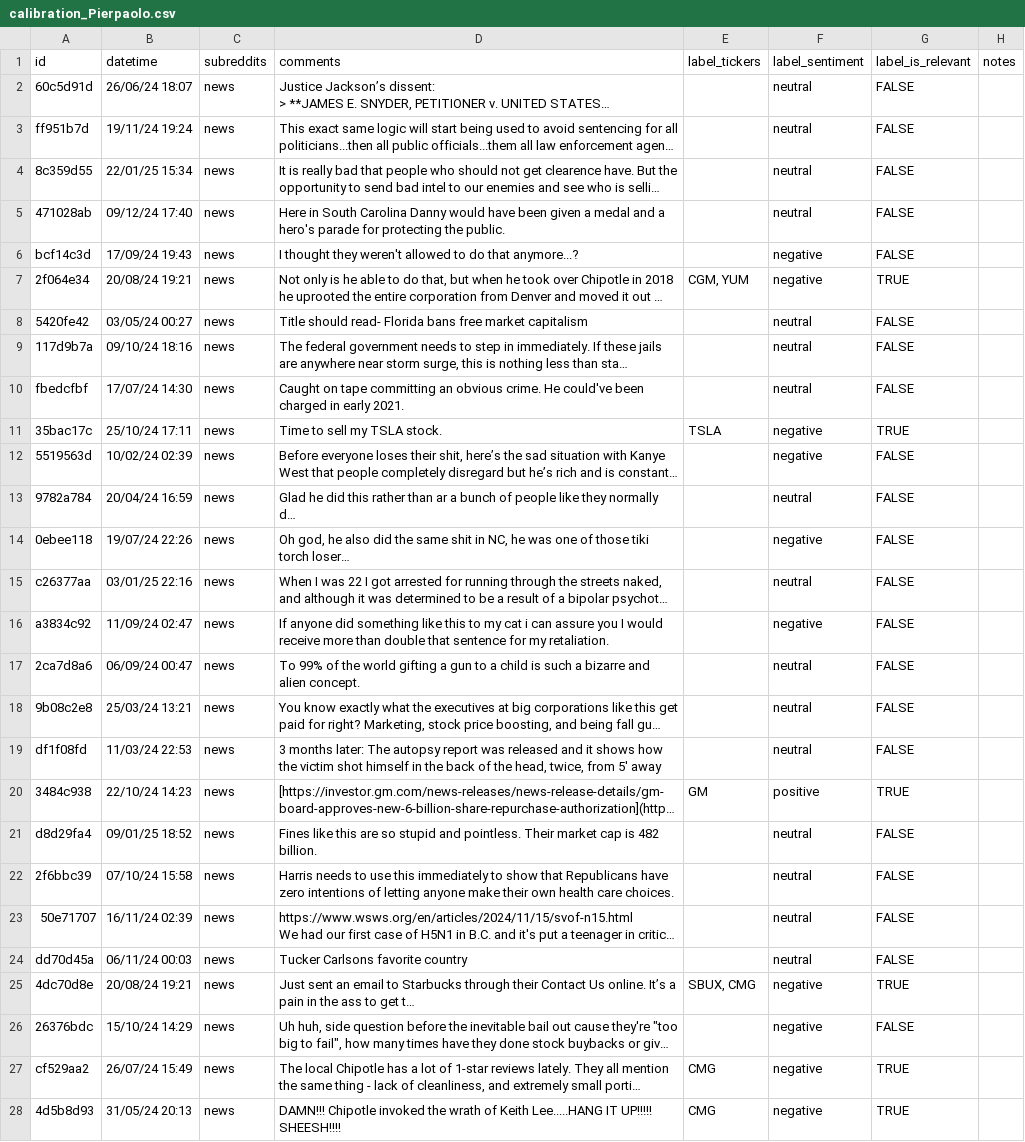
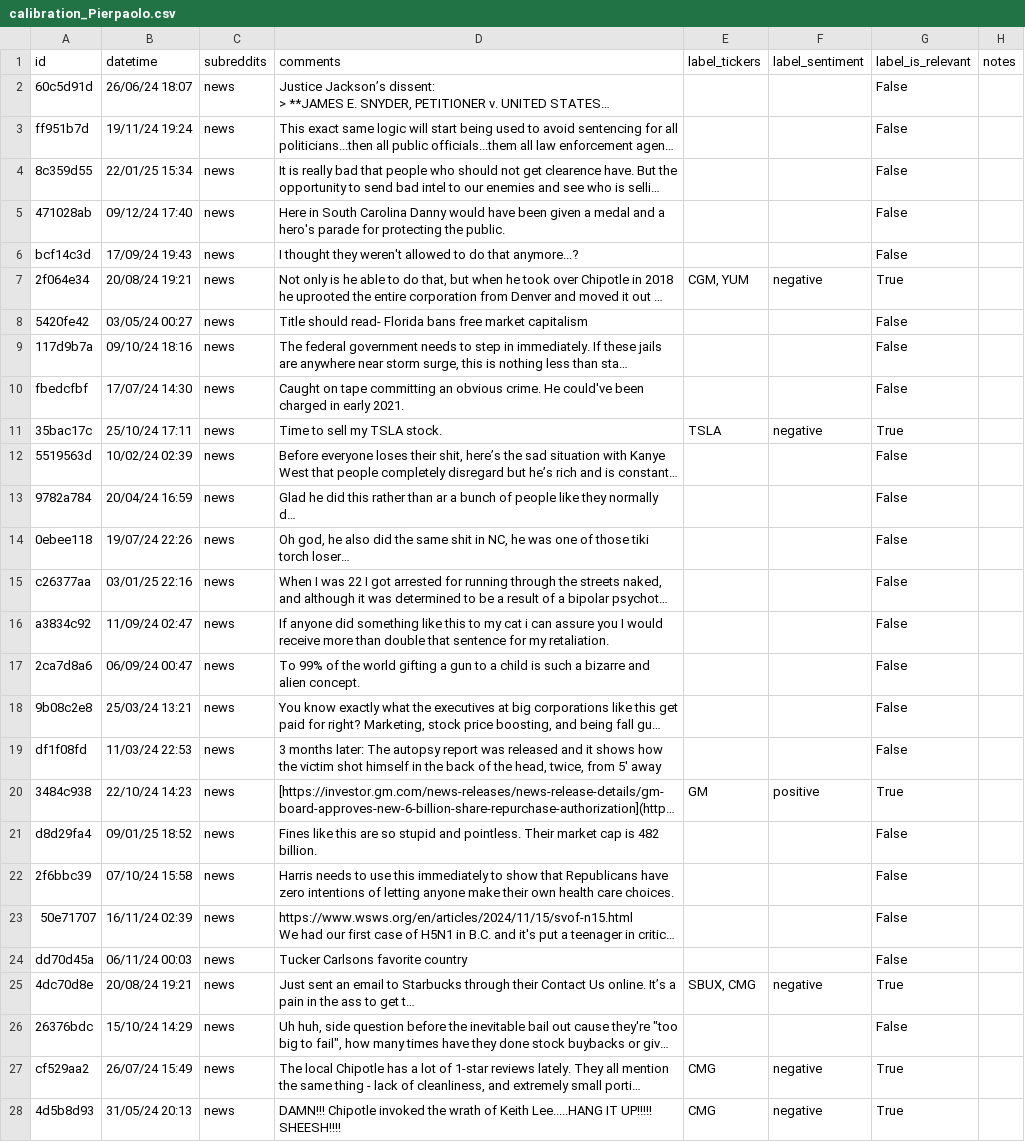
Before and after one commit to JTheSwipa/wallstreet_sentiment, a CSV file: eval/calibration_Pierpaolo.csv, drawn as a sheet; only a part is shown; long unchanged cells end in …; the diff covers the shown part only; the diff names each change by its address in the sheet, - before the commit and + after, or states it on an @@ line.

Commit message:
add all labeled files, fix CSVs, generate eval_final

```diff
--- a/eval/calibration_Pierpaolo.csv
+++ b/eval/calibration_Pierpaolo.csv
-F2:F5 (label_sentiment): neutral
+F2:F5 (label_sentiment): (empty)
-G2:G6 (label_is_relevant): FALSE
+G2:G6 (label_is_relevant): False
-F6 (label_sentiment): negative
+F6 (label_sentiment): (empty)
-G7 (label_is_relevant): TRUE
+G7 (label_is_relevant): True
-F8:F10 (label_sentiment): neutral
+F8:F10 (label_sentiment): (empty)
-G8:G10 (label_is_relevant): FALSE
+G8:G10 (label_is_relevant): False
-G11 (label_is_relevant): TRUE
+G11 (label_is_relevant): True
-F12 (label_sentiment): negative
+F12 (label_sentiment): (empty)
-G12:G19 (label_is_relevant): FALSE
+G12:G19 (label_is_relevant): False
-F13 (label_sentiment): neutral
+F13 (label_sentiment): (empty)
-F14 (label_sentiment): negative
+F14 (label_sentiment): (empty)
-F15 (label_sentiment): neutral
+F15 (label_sentiment): (empty)
-F16 (label_sentiment): negative
+F16 (label_sentiment): (empty)
-F17:F19 (label_sentiment): neutral
+F17:F19 (label_sentiment): (empty)
-G20 (label_is_relevant): TRUE
+G20 (label_is_relevant): True
-F21:F24 (label_sentiment): neutral
+F21:F24 (label_sentiment): (empty)
-G21:G24 (label_is_relevant): FALSE
+G21:G24 (label_is_relevant): False
-G25 (label_is_relevant): TRUE
+G25 (label_is_relevant): True
-F26 (label_sentiment): negative
+F26 (label_sentiment): (empty)
-G26 (label_is_relevant): FALSE
+G26 (label_is_relevant): False
-G27:G28 (label_is_relevant): TRUE
+G27:G28 (label_is_relevant): True
```
Also changed, not shown: 6 edited cells elsewhere in this file, eval/calibration_Jovan.csv, 7 other files.
